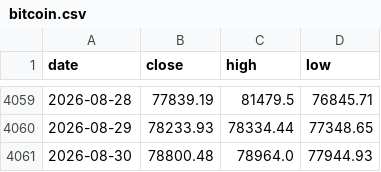
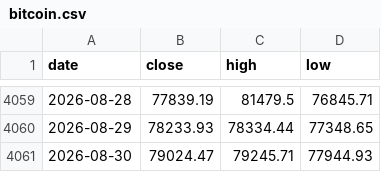
Before and after one commit to soohucn-gif/macro5-dashboard, a CSV file: data/bitcoin.csv, drawn as a sheet; only a part is shown, gaps mark what is left out.

```diff
--- a/data/bitcoin.csv
+++ b/data/bitcoin.csv
@@ -4060,2 +4060,2 @@ date,close,high,low
 2026-08-29,78233.93,78334.44,77348.65
-2026-08-30,78800.48,78964.0,77944.93
+2026-08-30,79024.47,79245.71,77944.93
```
Also changed, not shown: data/gpu_rental.csv, 6 other files.
